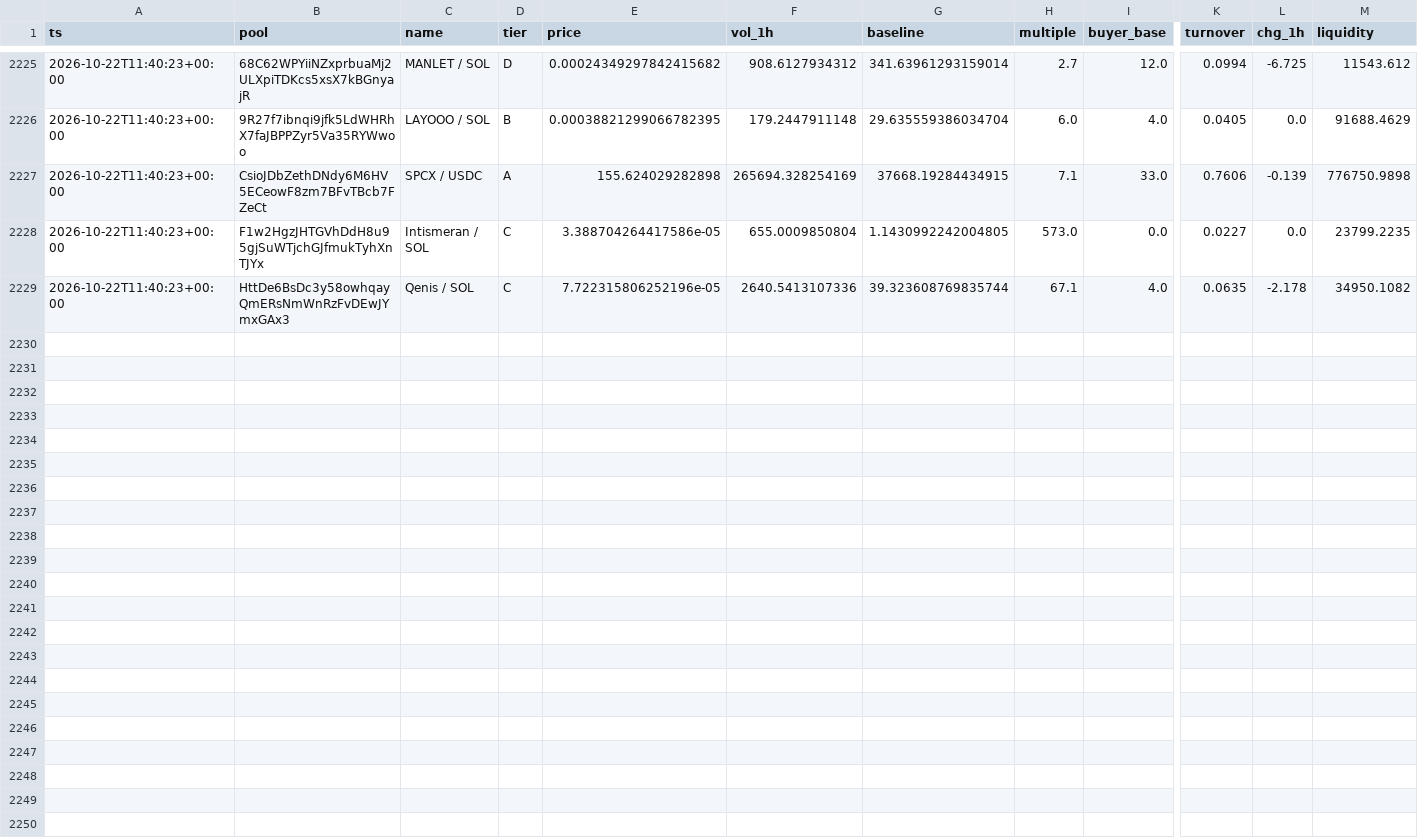
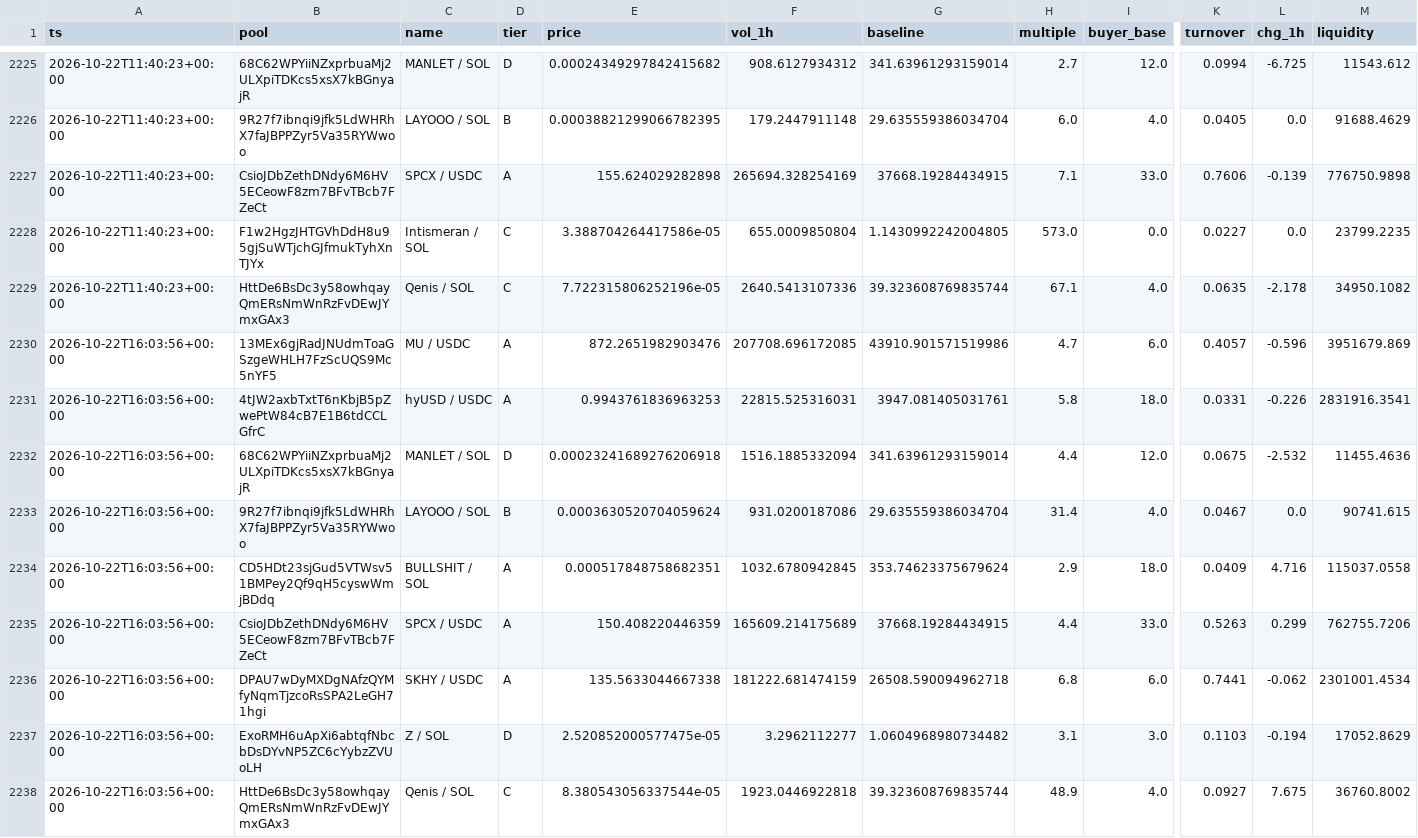
Before and after one commit to kennyasamoah/Kryptsig, a CSV file: observations.csv, drawn as a sheet; only a part is shown, gaps mark what is left out; rows hold the shown columns only; the diff names each change by its address in the sheet, - before the commit and + after, or states it on an @@ line.

```diff
--- a/observations.csv
+++ b/observations.csv
+row 2230: 2026-10-22T16:03:56+00:00 | 13MEx6gjRadJNUdmToaGSzgeWHLH7FzScUQS9Mc5nYF5 | MU / USDC | A | 872.2651982903476 | 207708.696172085 | 43910.901571519986 | 4.7 | 6.0 | 0.4057 | -0.596 | 3951679.869
+row 2231: 2026-10-22T16:03:56+00:00 | 4tJW2axbTxtT6nKbjB5pZwePtW84cB7E1B6tdCCLGfrC | hyUSD / USDC | A | 0.9943761836963253 | 22815.525316031 | 3947.081405031761 | 5.8 | 18.0 | 0.0331 | -0.226 | 2831916.3541
+row 2232: 2026-10-22T16:03:56+00:00 | 68C62WPYiiNZxprbuaMj2ULXpiTDKcs5xsX7kBGnyajR | MANLET / SOL | D | 0.00023241689276206918 | 1516.1885332094 | 341.63961293159014 | 4.4 | 12.0 | 0.0675 | -2.532 | 11455.4636
+row 2233: 2026-10-22T16:03:56+00:00 | 9R27f7ibnqi9jfk5LdWHRhX7faJBPPZyr5Va35RYWwoo | LAYOOO / SOL | B | 0.0003630520704059624 | 931.0200187086 | 29.635559386034704 | 31.4 | 4.0 | 0.0467 | 0.0 | 90741.615
+row 2234: 2026-10-22T16:03:56+00:00 | CD5HDt23sjGud5VTWsv51BMPey2Qf9qH5cyswWmjBDdq | BULLSHIT / SOL | A | 0.000517848758682351 | 1032.6780942845 | 353.74623375679624 | 2.9 | 18.0 | 0.0409 | 4.716 | 115037.0558
+row 2235: 2026-10-22T16:03:56+00:00 | CsioJDbZethDNdy6M6HV5ECeowF8zm7BFvTBcb7FZeCt | SPCX / USDC | A | 150.408220446359 | 165609.214175689 | 37668.19284434915 | 4.4 | 33.0 | 0.5263 | 0.299 | 762755.7206
+row 2236: 2026-10-22T16:03:56+00:00 | DPAU7wDyMXDgNAfzQYMfyNqmTjzcoRsSPA2LeGH71hgi | SKHY / USDC | A | 135.5633044667338 | 181222.681474159 | 26508.590094962718 | 6.8 | 6.0 | 0.7441 | -0.062 | 2301001.4534
+row 2237: 2026-10-22T16:03:56+00:00 | ExoRMH6uApXi6abtqfNbcbDsDYvNP5ZC6cYybzZVUoLH | Z / SOL | D | 2.520852000577475e-05 | 3.2962112277 | 1.0604968980734482 | 3.1 | 3.0 | 0.1103 | -0.194 | 17052.8629
+row 2238: 2026-10-22T16:03:56+00:00 | HttDe6BsDc3y58owhqayQmERsNmWnRzFvDEwJYmxGAx3 | Qenis / SOL | C | 8.380543056337544e-05 | 1923.0446922818 | 39.323608769835744 | 48.9 | 4.0 | 0.0927 | 7.675 | 36760.8002
```
Also changed, not shown: 1 other file.
